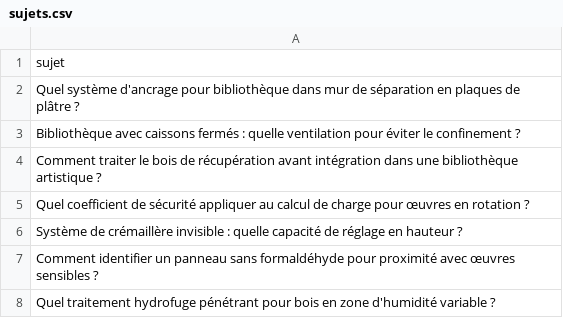
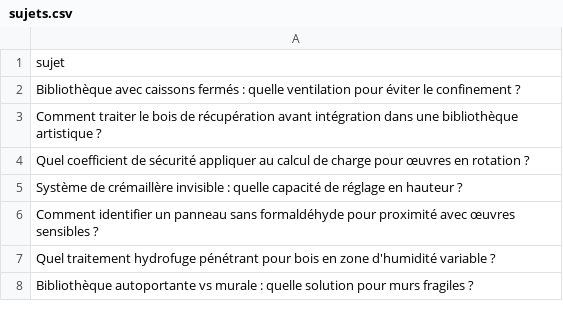
Before and after one commit to Metalosmose21/Biblioth-que-3, a CSV file: sujets.csv, drawn as a sheet; only a part is shown; the shorter side is filled out with more unchanged rows; the diff names each change by its address in the sheet, - before the commit and + after, or states it on an @@ line.

```diff
--- a/sujets.csv
+++ b/sujets.csv
-row 2: Quel système d'ancrage pour bibliothèque dans mur de séparation en plaques de plâtre ?
```
Also changed, not shown: sujets_traites.csv.
